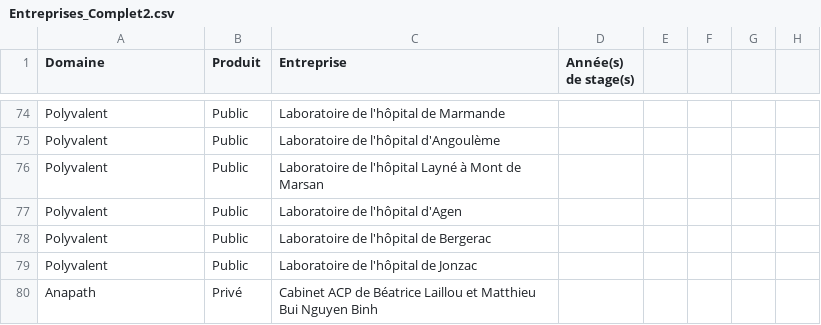
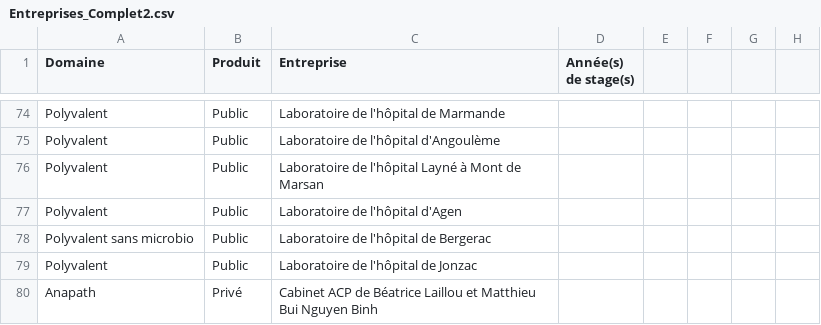
Before and after one commit to Steno753/lieux-de-stages-BTS-ABM-Bdx, a CSV file: Entreprises_Complet2.csv, drawn as a sheet; only a part is shown, gaps mark what is left out; the diff names each change by its address in the sheet, - before the commit and + after, or states it on an @@ line.

Commit message:
Add files via upload

```diff
--- a/Entreprises_Complet2.csv
+++ b/Entreprises_Complet2.csv
-A78 (Domaine): Polyvalent
+A78 (Domaine): Polyvalent sans microbio
```
